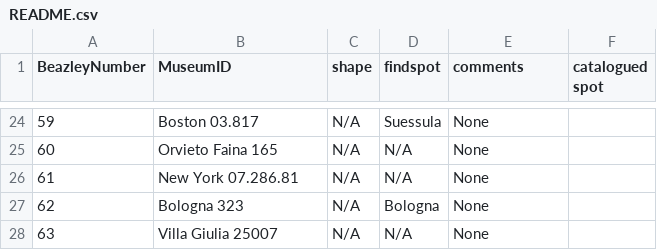
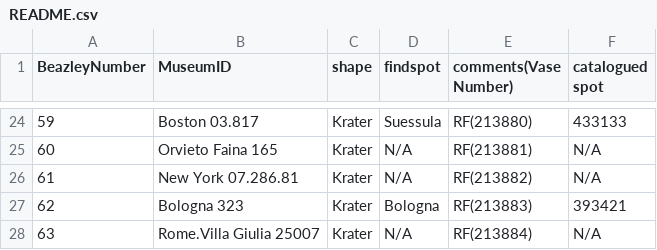
Before and after one commit to ljsmit17/Achilles-Group-5, a CSV file: README.csv, drawn as a sheet; only a part is shown, gaps mark what is left out; the diff covers the shown part only.

```diff
--- a/README.csv
+++ b/README.csv
@@ -1 +1 @@
-BeazleyNumber,MuseumID,shape,findspot,comments,catalogued spot
+BeazleyNumber,MuseumID,shape,findspot,comments(Vase Number),catalogued spot
@@ -24,5 +24,5 @@ BeazleyNumber,MuseumID,shape,findspot,comments,catalogued spot
-59,Boston 03.817,N/A,Suessula,None
-60,Orvieto Faina 165,N/A,N/A,None
-61,New York 07.286.81,N/A,N/A,None
-62,Bologna 323,N/A,Bologna,None
-63,Villa Giulia 25007,N/A,N/A,None
+59,Boston 03.817,Krater,Suessula,RF(213880),433133
+60,Orvieto Faina 165,Krater,N/A,RF(213881),N/A
+61,New York 07.286.81,Krater,N/A,RF(213882),N/A
+62,Bologna 323,Krater,Bologna,RF(213883),393421
+63,Rome.Villa Giulia 25007,Krater,N/A,RF(213884),N/A
```
Also changed, not shown: 53 edited cells elsewhere in this file.
